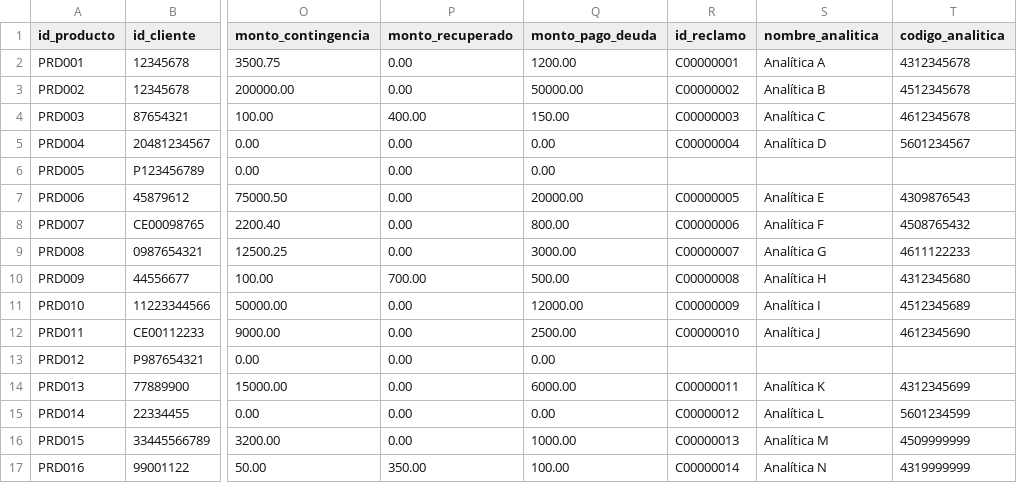
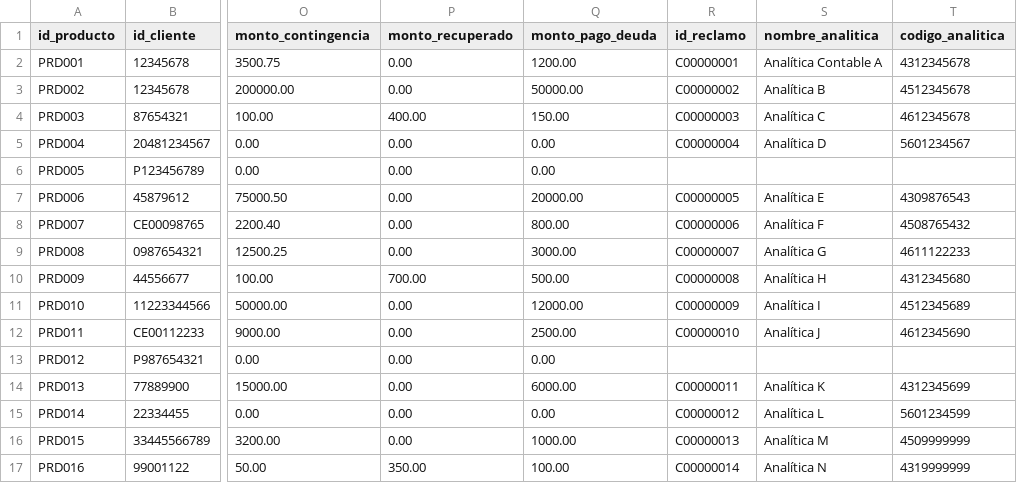
Before and after one commit to PillB/Formulario_investigacion, a CSV file: productos_masivos.csv, drawn as a sheet; only a part is shown, gaps mark what is left out; the diff names each change by its address in the sheet, - before the commit and + after, or states it on an @@ line.

```diff
--- a/productos_masivos.csv
+++ b/productos_masivos.csv
-S2 (nombre_analitica): Analítica A
+S2 (nombre_analitica): Analítica Contable A
```
Also changed, not shown: datos_combinados_masivos.csv, 3 other files.
